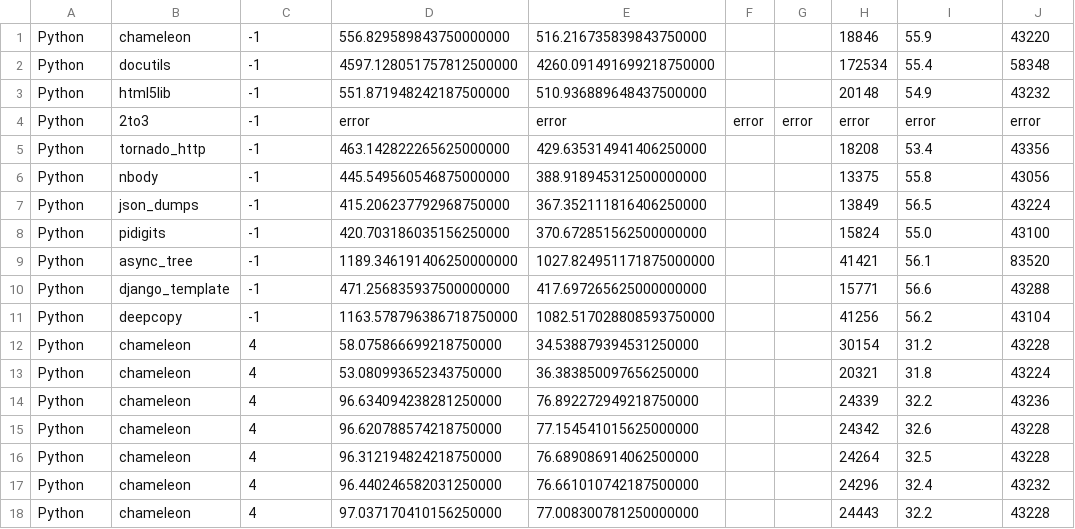
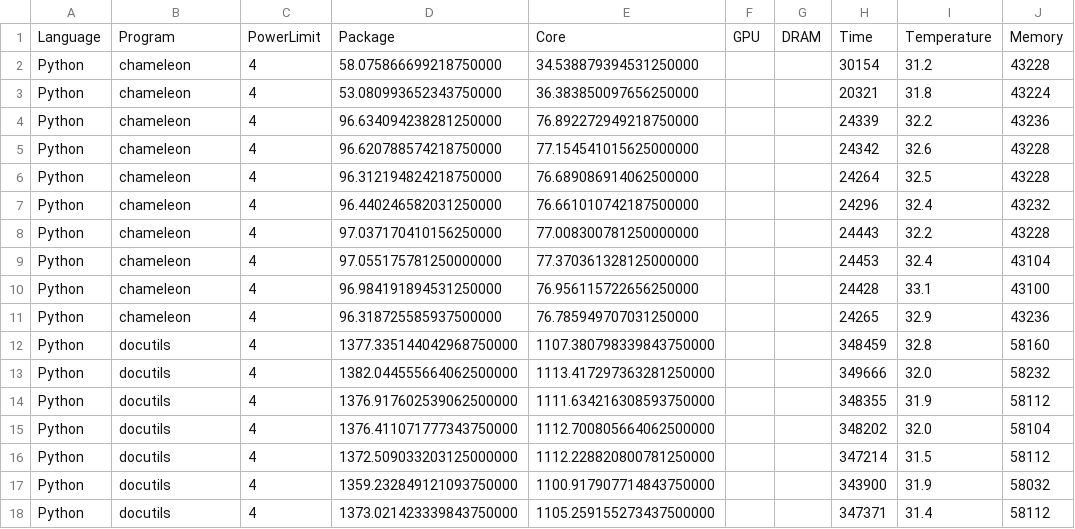
Before and after one commit to EmanuelsGiT/PEI, a CSV file: measurements_python.csv, drawn as a sheet; only a part is shown; the shorter side is filled out with more unchanged rows; removed rows and columns are numbered as before the commit, all else as after; the diff names each change by its address in the sheet, - before the commit and + after, or states it on an @@ line.

Commit message:
Python Measurements corrigido

```diff
--- a/measurements_python.csv
+++ b/measurements_python.csv
-row 1: Python | chameleon | -1 | 556.829589843750000000 | 516.216735839843750000 |  |  | 18846 | 55.9 | 43220
-row 2: Python | docutils | -1 | 4597.128051757812500000 | 4260.091491699218750000 |  |  | 172534 | 55.4 | 58348
-row 3: Python | html5lib | -1 | 551.871948242187500000 | 510.936889648437500000 |  |  | 20148 | 54.9 | 43232
-row 4: Python | 2to3 | -1 | error | error | error | error | error | error | error
-row 5: Python | tornado_http | -1 | 463.142822265625000000 | 429.635314941406250000 |  |  | 18208 | 53.4 | 43356
-row 6: Python | nbody | -1 | 445.549560546875000000 | 388.918945312500000000 |  |  | 13375 | 55.8 | 43056
-row 7: Python | json_dumps | -1 | 415.206237792968750000 | 367.352111816406250000 |  |  | 13849 | 56.5 | 43224
-row 8: Python | pidigits | -1 | 420.703186035156250000 | 370.672851562500000000 |  |  | 15824 | 55.0 | 43100
-row 9: Python | async_tree | -1 | 1189.346191406250000000 | 1027.824951171875000000 |  |  | 41421 | 56.1 | 83520
-row 10: Python | django_template | -1 | 471.256835937500000000 | 417.697265625000000000 |  |  | 15771 | 56.6 | 43288
-row 11: Python | deepcopy | -1 | 1163.578796386718750000 | 1082.517028808593750000 |  |  | 41256 | 56.2 | 43104
+row 1: Language | Program | PowerLimit | Package | Core | GPU | DRAM | Time | Temperature | Memory
```
Also changed, not shown: 1 other file.
